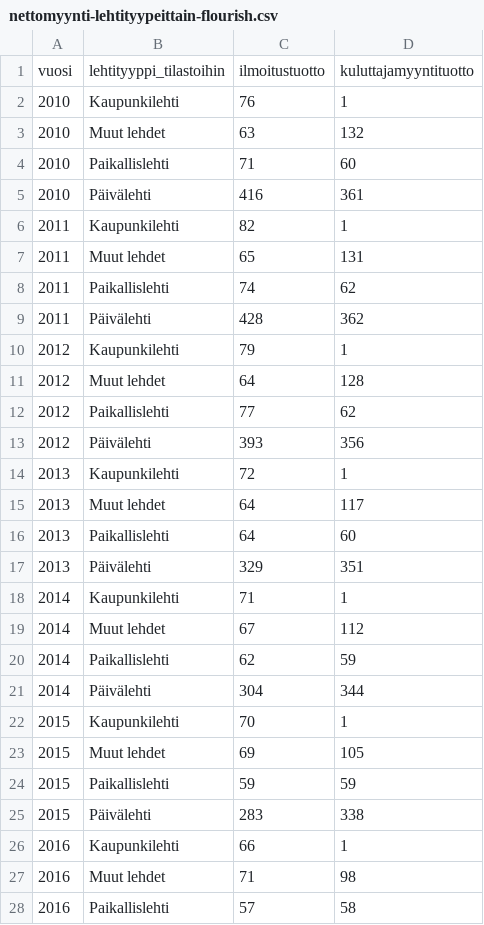
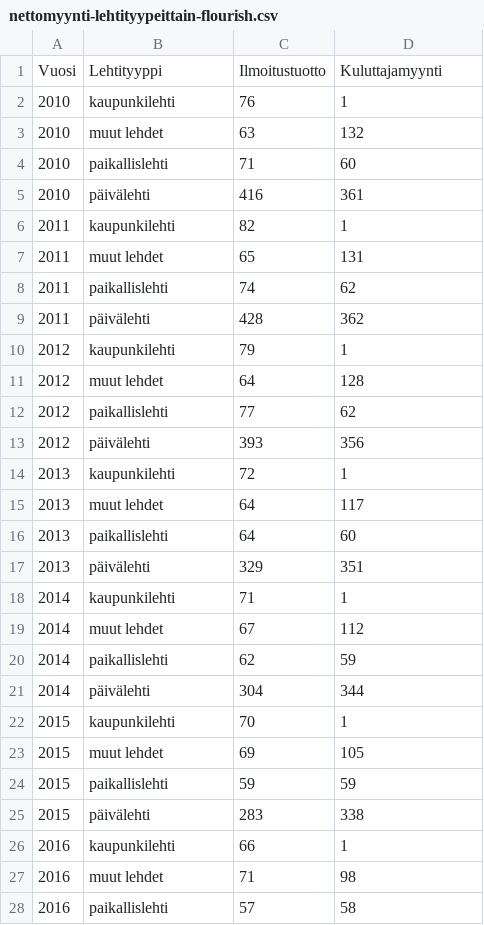
Before and after one commit to juliusuusikyla/uutismediat-julkinen-data, a CSV file: nettomyynti-lehtityypeittain-flourish.csv, drawn as a sheet; only a part is shown; the diff covers the shown part only.

Commit message:
taulukoiden vienti 2 paremmat nimet

```diff
--- a/nettomyynti-lehtityypeittain-flourish.csv
+++ b/nettomyynti-lehtityypeittain-flourish.csv
@@ -1,28 +1,28 @@
-vuosi,lehtityyppi_tilastoihin,ilmoitustuotto,kuluttajamyyntituotto
-2010,Kaupunkilehti,76,1
-2010,Muut lehdet,63,132
-2010,Paikallislehti,71,60
-2010,Päivälehti,416,361
-2011,Kaupunkilehti,82,1
-2011,Muut lehdet,65,131
-2011,Paikallislehti,74,62
-2011,Päivälehti,428,362
-2012,Kaupunkilehti,79,1
-2012,Muut lehdet,64,128
-2012,Paikallislehti,77,62
-2012,Päivälehti,393,356
-2013,Kaupunkilehti,72,1
-2013,Muut lehdet,64,117
-2013,Paikallislehti,64,60
-2013,Päivälehti,329,351
-2014,Kaupunkilehti,71,1
-2014,Muut lehdet,67,112
-2014,Paikallislehti,62,59
-2014,Päivälehti,304,344
-2015,Kaupunkilehti,70,1
-2015,Muut lehdet,69,105
-2015,Paikallislehti,59,59
-2015,Päivälehti,283,338
-2016,Kaupunkilehti,66,1
-2016,Muut lehdet,71,98
-2016,Paikallislehti,57,58
+Vuosi,Lehtityyppi,Ilmoitustuotto,Kuluttajamyynti
+2010,kaupunkilehti,76,1
+2010,muut lehdet,63,132
+2010,paikallislehti,71,60
+2010,päivälehti,416,361
+2011,kaupunkilehti,82,1
+2011,muut lehdet,65,131
+2011,paikallislehti,74,62
+2011,päivälehti,428,362
+2012,kaupunkilehti,79,1
+2012,muut lehdet,64,128
+2012,paikallislehti,77,62
+2012,päivälehti,393,356
+2013,kaupunkilehti,72,1
+2013,muut lehdet,64,117
+2013,paikallislehti,64,60
+2013,päivälehti,329,351
+2014,kaupunkilehti,71,1
+2014,muut lehdet,67,112
+2014,paikallislehti,62,59
+2014,päivälehti,304,344
+2015,kaupunkilehti,70,1
+2015,muut lehdet,69,105
+2015,paikallislehti,59,59
+2015,päivälehti,283,338
+2016,kaupunkilehti,66,1
+2016,muut lehdet,71,98
+2016,paikallislehti,57,58
```
Also changed, not shown: 1 removed row and 37 edited cells elsewhere in this file.
